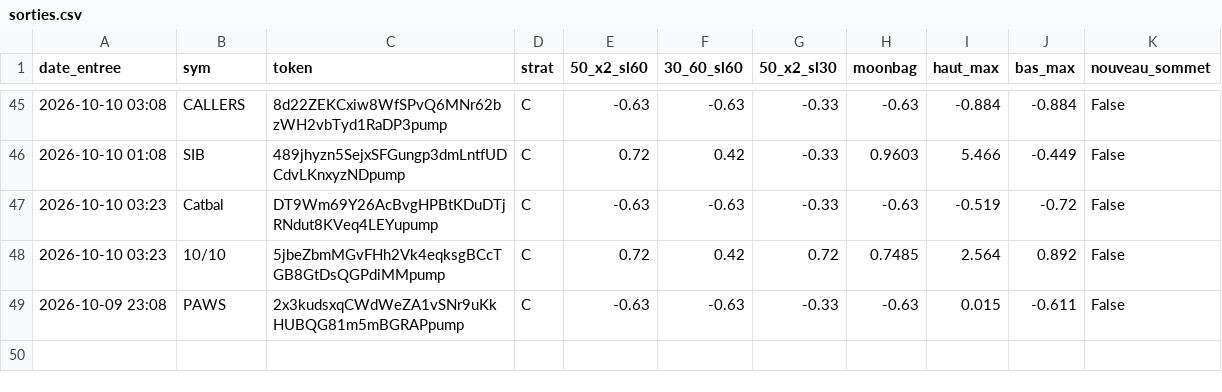
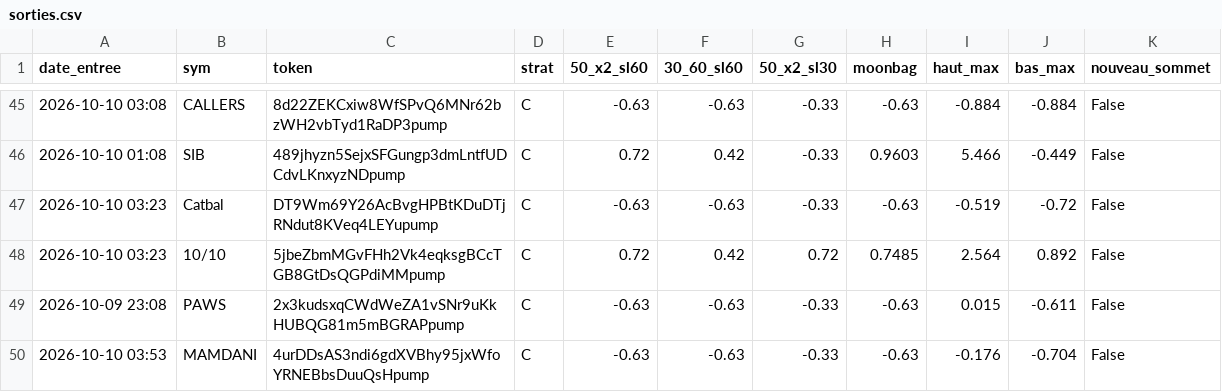
Before and after one commit to loyt1/memecoin-scanner, a CSV file: data/sorties.csv, drawn as a sheet; only a part is shown, gaps mark what is left out; the diff names each change by its address in the sheet, - before the commit and + after, or states it on an @@ line.

```diff
--- a/data/sorties.csv
+++ b/data/sorties.csv
+row 50: 2026-10-10 03:53 | MAMDANI | 4urDDsAS3ndi6gdXVBhy95jxWfoYRNEBbsDuuQsHpump | C | -0.63 | -0.63 | -0.33 | -0.63 | -0.176 | -0.704 | False
```
Also changed, not shown: 7 other files.
